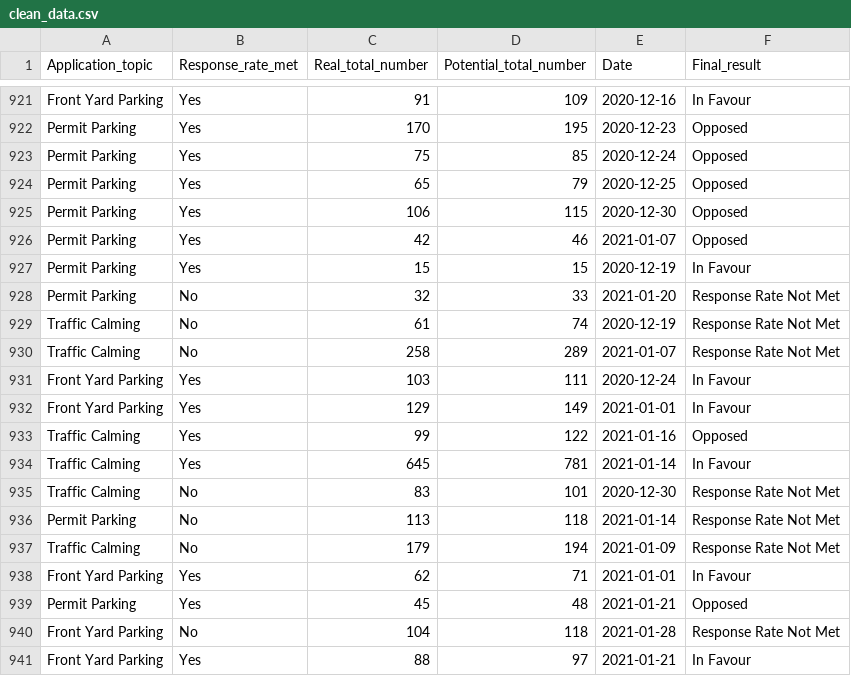
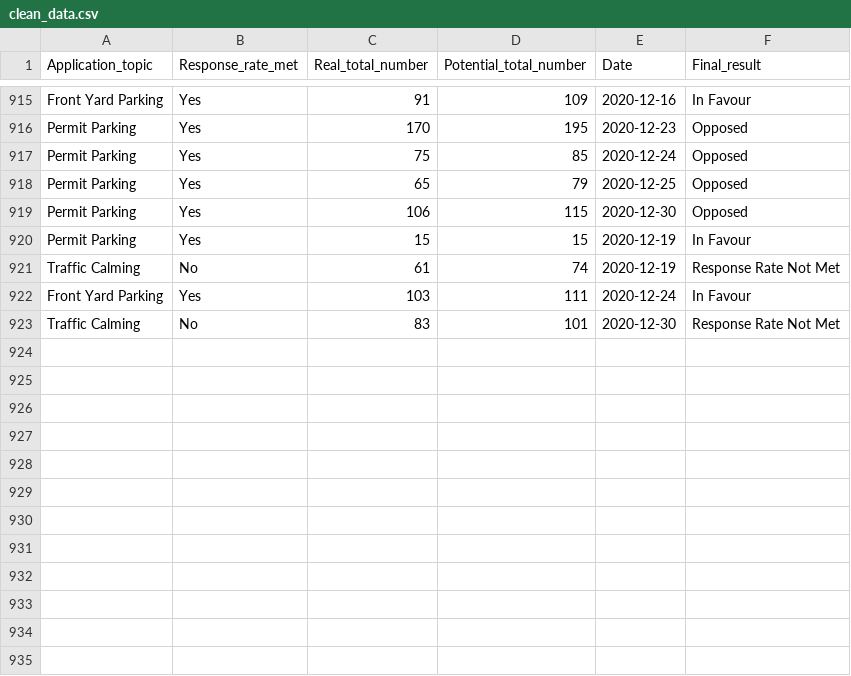
Before and after one commit to HongTrista/folder, a CSV file: input/clean_data.csv, drawn as a sheet; only a part is shown, gaps mark what is left out; the diff covers the shown part only; the diff names each change by its address in the sheet, - before the commit and + after, or states it on an @@ line.

```diff
--- a/input/clean_data.csv
+++ b/input/clean_data.csv
-row 926: Permit Parking | Yes | 42 | 46 | 2021-01-07 | Opposed
-row 928: Permit Parking | No | 32 | 33 | 2021-01-20 | Response Rate Not Met
-row 930: Traffic Calming | No | 258 | 289 | 2021-01-07 | Response Rate Not Met
-row 932: Front Yard Parking | Yes | 129 | 149 | 2021-01-01 | In Favour
-row 933: Traffic Calming | Yes | 99 | 122 | 2021-01-16 | Opposed
-row 934: Traffic Calming | Yes | 645 | 781 | 2021-01-14 | In Favour
-row 936: Permit Parking | No | 113 | 118 | 2021-01-14 | Response Rate Not Met
-row 937: Traffic Calming | No | 179 | 194 | 2021-01-09 | Response Rate Not Met
-row 938: Front Yard Parking | Yes | 62 | 71 | 2021-01-01 | In Favour
-row 939: Permit Parking | Yes | 45 | 48 | 2021-01-21 | Opposed
-row 940: Front Yard Parking | No | 104 | 118 | 2021-01-28 | Response Rate Not Met
-row 941: Front Yard Parking | Yes | 88 | 97 | 2021-01-21 | In Favour
```
Also changed, not shown: 6 removed rows elsewhere in this file, 3 other files.
